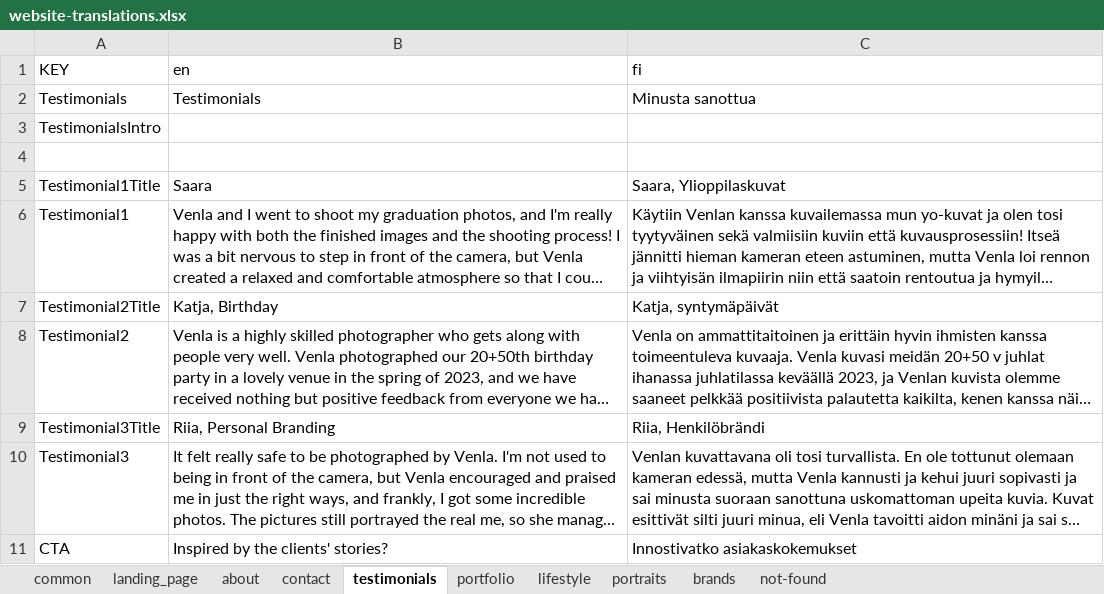
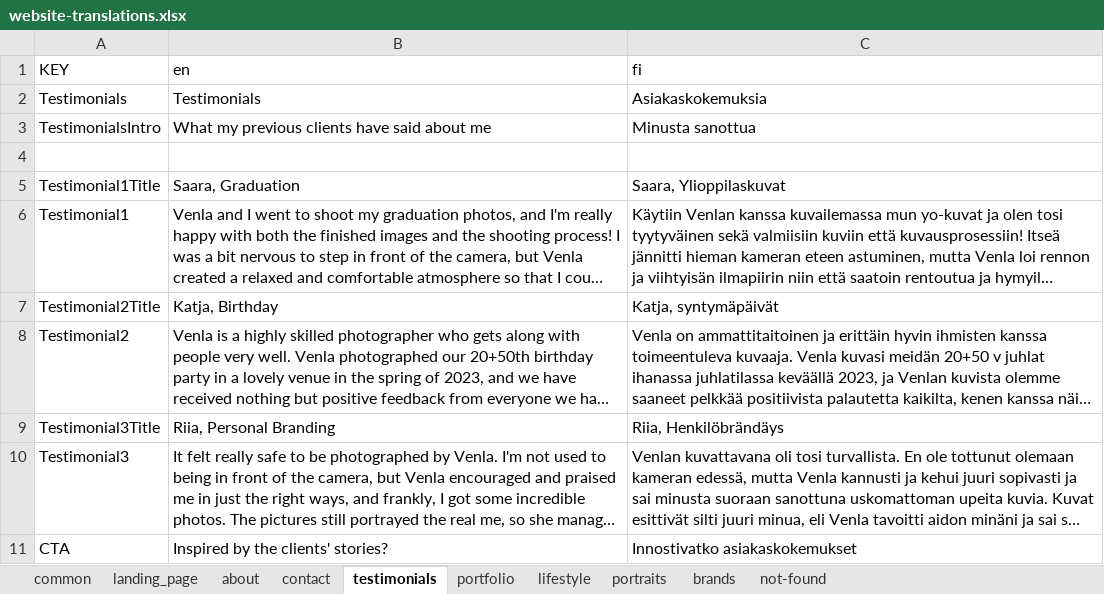
Before and after one commit to axu5/venla-tuomala, an Excel workbook: website-translations.xlsx, sheet testimonials, drawn as a sheet; long unchanged cells end in …; values as stored, in another font and other column widths than the file's, no borders; charts and pictures and conditional formats not drawn; the diff names each change by its address in the sheet, - before the commit and + after, or states it on an @@ line.

```diff
--- a/website-translations.xlsx (sheet testimonials)
+++ b/website-translations.xlsx (sheet testimonials)
-C2 (fi): Minusta sanottua
+C2 (fi): Asiakaskokemuksia
-B3 (en): (empty)
+B3 (en): What my previous clients have said about me
-C3 (fi): (empty)
+C3 (fi): Minusta sanottua
-B5 (en): Saara
+B5 (en): Saara, Graduation
-C9 (fi): Riia, Henkilöbrändi
+C9 (fi): Riia, Henkilöbrändäys
```
Also changed, not shown: sheet lifestyle, sheet brands, sheet portfolio, sheet portraits, sheet about, sheet landing_page, 41 other files.
